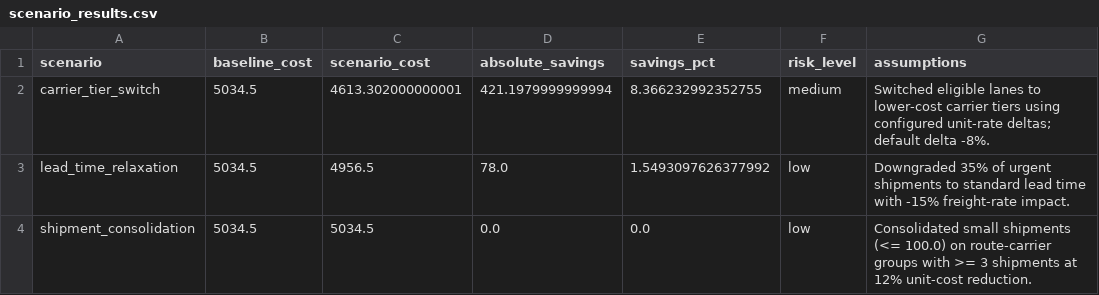
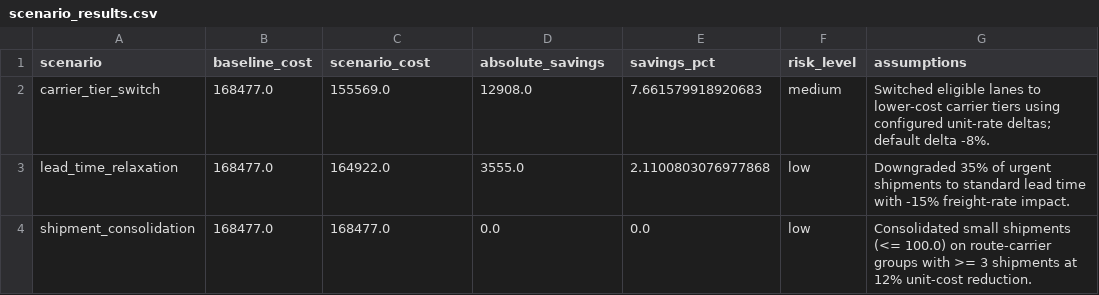
Before and after one commit to Erdem093/Supply_Chain_Optimisation, a CSV file: outputs/tables/scenario_results.csv, drawn as a sheet.

```diff
--- a/outputs/tables/scenario_results.csv
+++ b/outputs/tables/scenario_results.csv
@@ -1,4 +1,4 @@
 scenario,baseline_cost,scenario_cost,absolute_savings,savings_pct,risk_level,assumptions
-carrier_tier_switch,5034.5,4613.302000000001,421.1979999999994,8.366232992352755,medium,Switched eligible lanes to lower-cost carrier tiers using configured unit-rate deltas; default delta -8%.
-lead_time_relaxation,5034.5,4956.5,78.0,1.5493097626377992,low,Downgraded 35% of urgent shipments to standard lead time with -15% freight-rate impact.
-shipment_consolidation,5034.5,5034.5,0.0,0.0,low,Consolidated small shipments (<= 100.0) on route-carrier groups with >= 3 shipments at 12% unit-cost reduction.
+carrier_tier_switch,168477.0,155569.0,12908.0,7.661579918920683,medium,Switched eligible lanes to lower-cost carrier tiers using configured unit-rate deltas; default delta -8%.
+lead_time_relaxation,168477.0,164922.0,3555.0,2.1100803076977868,low,Downgraded 35% of urgent shipments to standard lead time with -15% freight-rate impact.
+shipment_consolidation,168477.0,168477.0,0.0,0.0,low,Consolidated small shipments (<= 100.0) on route-carrier groups with >= 3 shipments at 12% unit-cost reduction.
```
Also changed, not shown: data/demo_shipments.csv, outputs/tables/route_network.csv, 20 other files.
